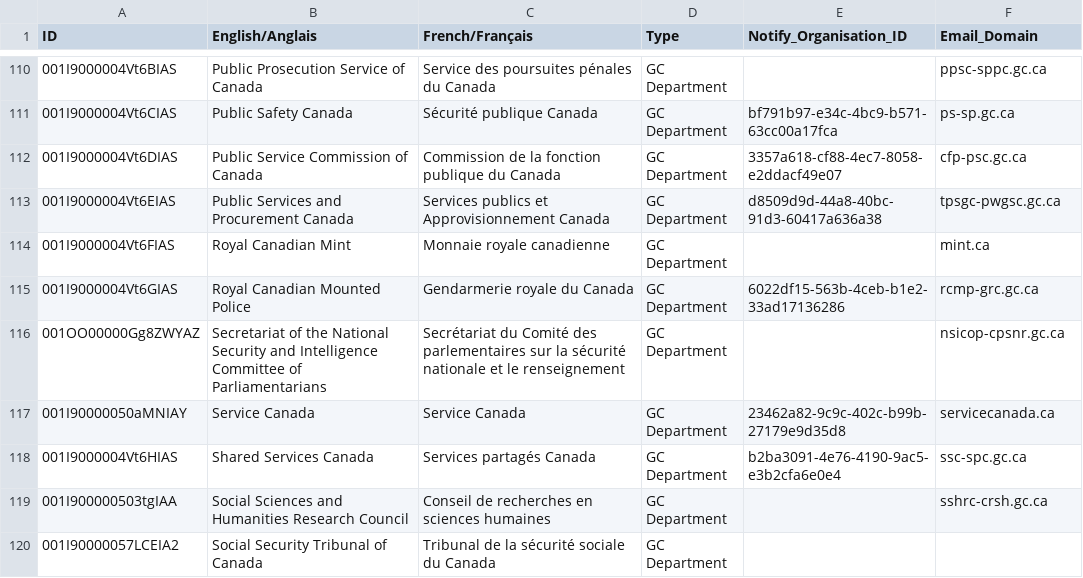
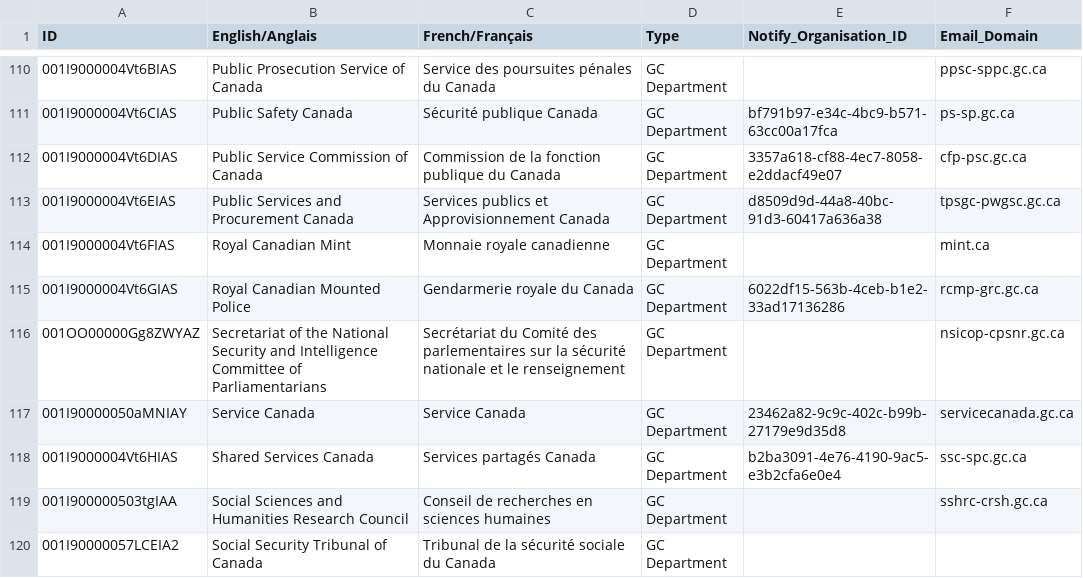
Before and after one commit to cds-snc/gc-organisations, a CSV file: data/all-incEmailDomain.csv, drawn as a sheet; only a part is shown, gaps mark what is left out.

Commit message:
Update all-incEmailDomain.csv
Fix

```diff
--- a/data/all-incEmailDomain.csv
+++ b/data/all-incEmailDomain.csv
@@ -116,3 +116,3 @@ ID,English/Anglais,French/Français,Type,Notify_Organisation_ID,Email_Domain
 001OO00000Gg8ZWYAZ,Secretariat of the National Security and Intelligence Committee of Parliamentarians,Secrétariat du Comité des parlementaires sur la sécurité nationale et le renseignement,GC Department,,nsicop-cpsnr.gc.ca
-001I90000050aMNIAY,Service Canada,Service Canada,GC Department,23462a82-9c9c-402c-b99b-27179e9d35d8,servicecanada.ca
+001I90000050aMNIAY,Service Canada,Service Canada,GC Department,23462a82-9c9c-402c-b99b-27179e9d35d8,servicecanada.gc.ca
 001I9000004Vt6HIAS,Shared Services Canada,Services partagés Canada,GC Department,b2ba3091-4e76-4190-9ac5-e3b2cfa6e0e4,ssc-spc.gc.ca
```
